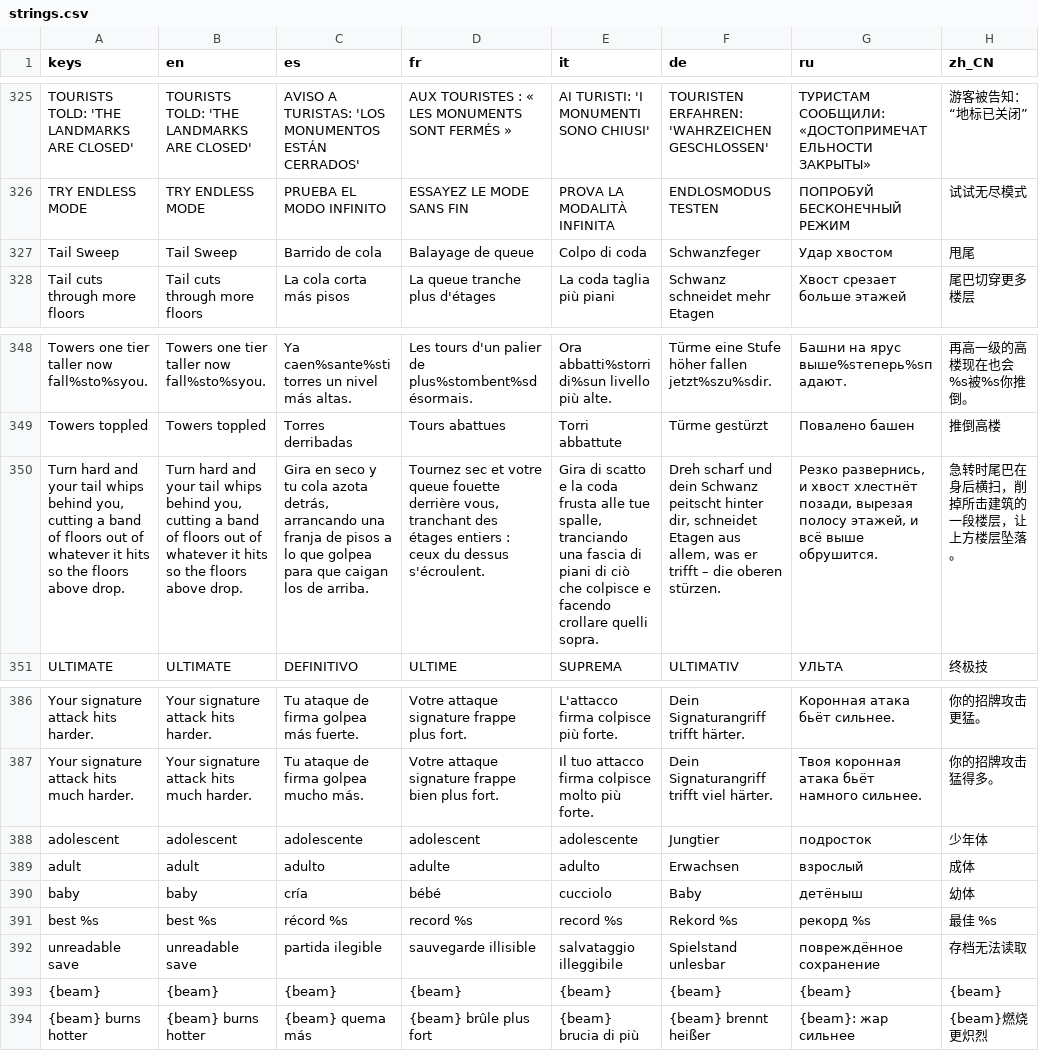
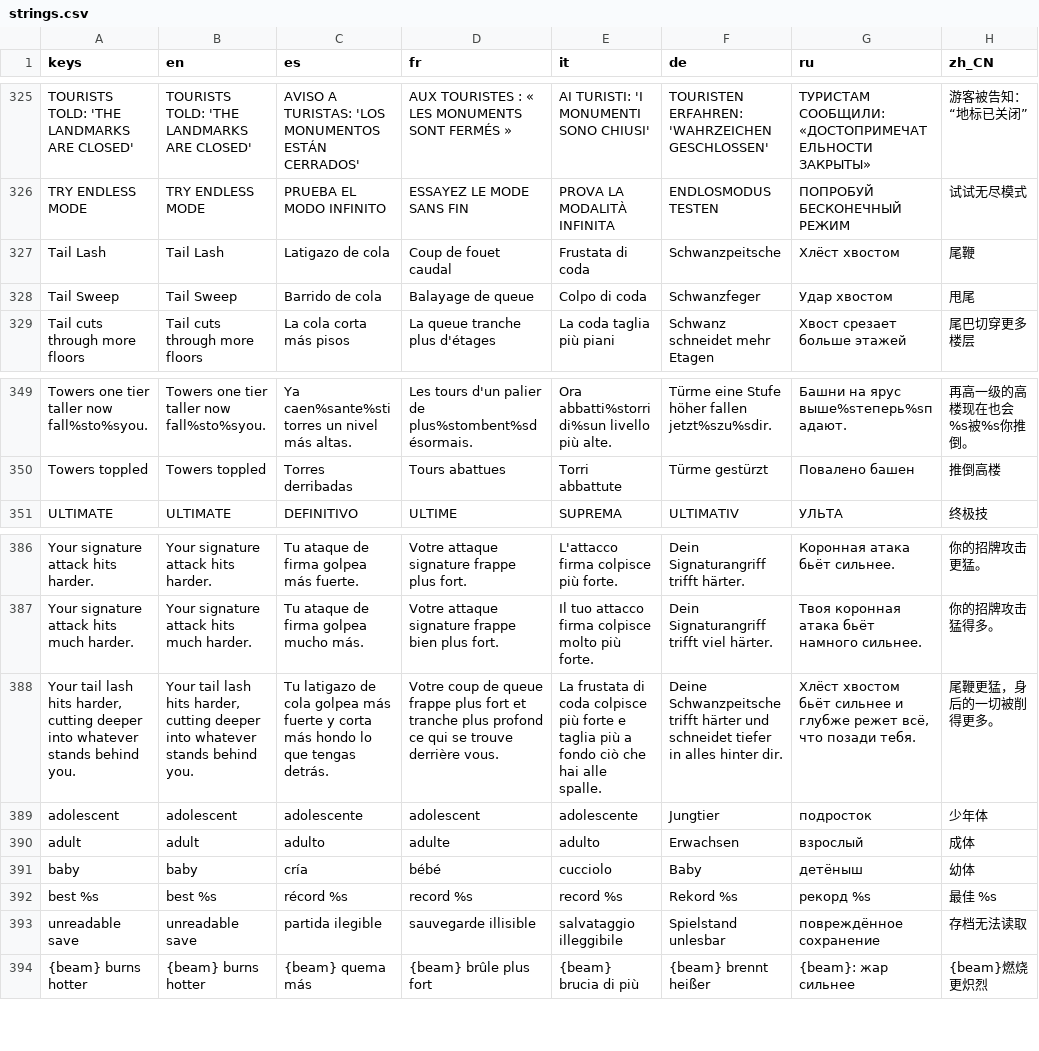
Before and after one commit to gabebartolo-spec/Kaiju-Incremental, a CSV file: data/i18n/strings.csv, drawn as a sheet; only a part is shown, gaps mark what is left out; removed rows and columns are numbered as before the commit, all else as after; the diff names each change by its address in the sheet, - before the commit and + after, or states it on an @@ line.

```diff
--- a/data/i18n/strings.csv
+++ b/data/i18n/strings.csv
+row 327: Tail Lash | Tail Lash | Latigazo de cola | Coup de fouet caudal | Frustata di coda | Schwanzpeitsche | Хлёст хвостом | 尾鞭
-row 350: Turn hard and your tail whips behind you, cutting a band of floors out of whatever it hits so the floors above drop. | Turn hard and your tail whips behind you, cutting a band of floors out of whatever it hits so the floors above drop. | Gira en seco y tu cola azota detrás, arrancando una franja de pisos a lo que golpea para que caigan los de arriba. | Tournez sec et votre queue fouette derrière vous, tranchant des étages entiers : ceux du dessus s'écroulent. | Gira di scatto e la coda frusta alle tue spalle, tranciando una fascia di piani di ciò che colpisce e facendo crollare quelli sopra. | Dreh scharf und dein Schwanz peitscht hinter dir, schneidet Etagen aus allem, was er trifft – die oberen stürzen. | Резко развернись, и хвост хлестнёт позади, вырезая полосу этажей, и всё выше обрушится. | 急转时尾巴在身后横扫，削掉所击建筑的一段楼层，让上方楼层坠落。
+row 388: Your tail lash hits harder, cutting deeper into whatever stands behind you. | Your tail lash hits harder, cutting deeper into whatever stands behind you. | Tu latigazo de cola golpea más fuerte y corta más hondo lo que tengas detrás. | Votre coup de queue frappe plus fort et tranche plus profond ce qui se trouve derrière vous. | La frustata di coda colpisce più forte e taglia più a fondo ciò che hai alle spalle. | Deine Schwanzpeitsche trifft härter und schneidet tiefer in alles hinter dir. | Хлёст хвостом бьёт сильнее и глубже режет всё, что позади тебя. | 尾鞭更猛，身后的一切被削得更多。
-row 393: {beam} | {beam} | {beam} | {beam} | {beam} | {beam} | {beam} | {beam}
```
Also changed, not shown: 27 other files.
